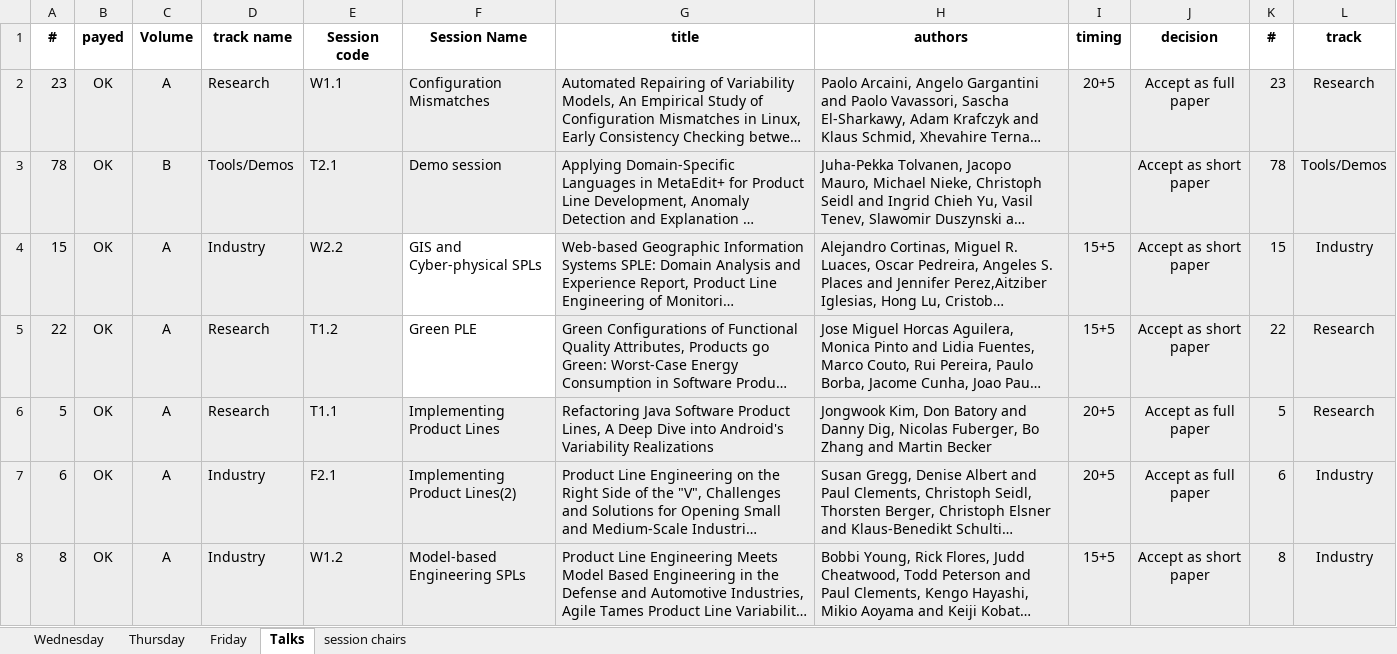
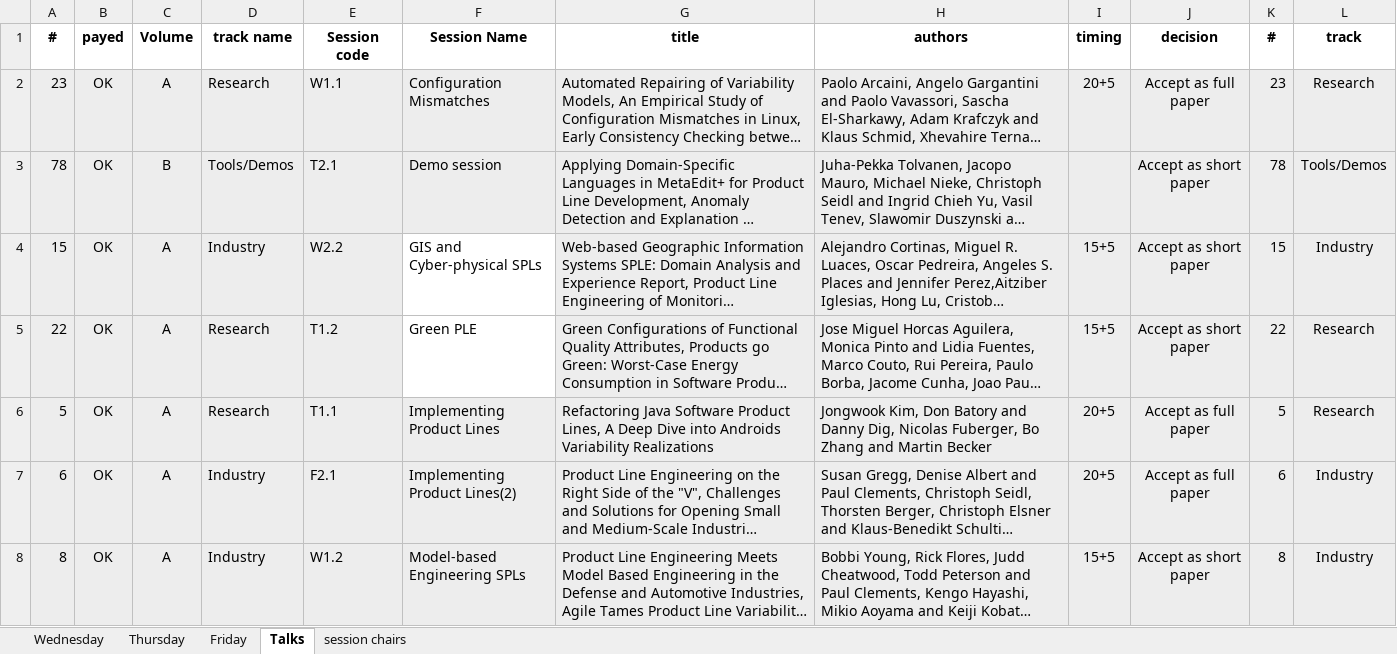
Before and after one commit to Juparor/GestionVisualizacionDelProgramaEGC1718App, an Excel workbook: app/src/main/assets/programme2.xlsx, sheet Talks, drawn as a sheet; only a part is shown; long unchanged cells end in …; values as stored, in another font and other column widths than the file's, no borders; conditional formats not drawn; the diff names each change by its address in the sheet, - before the commit and + after, or states it on an @@ line.

```diff
--- a/app/src/main/assets/programme2.xlsx (sheet Talks)
+++ b/app/src/main/assets/programme2.xlsx (sheet Talks)
-G6 (title): …Dive into Android's Variability Realizations
+G6 (title): …Dive into Androids Variability Realizations
```
Also changed, not shown: sheet Thursday, sheet Wednesday, sheet Friday, 3 other files.
